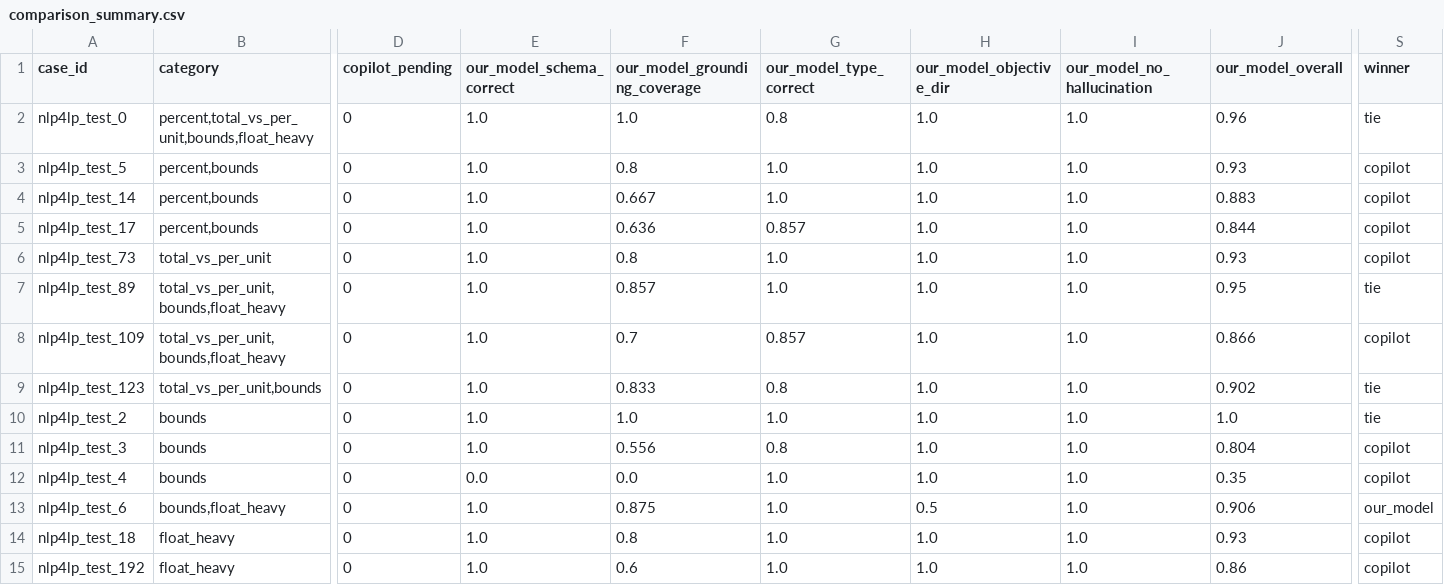
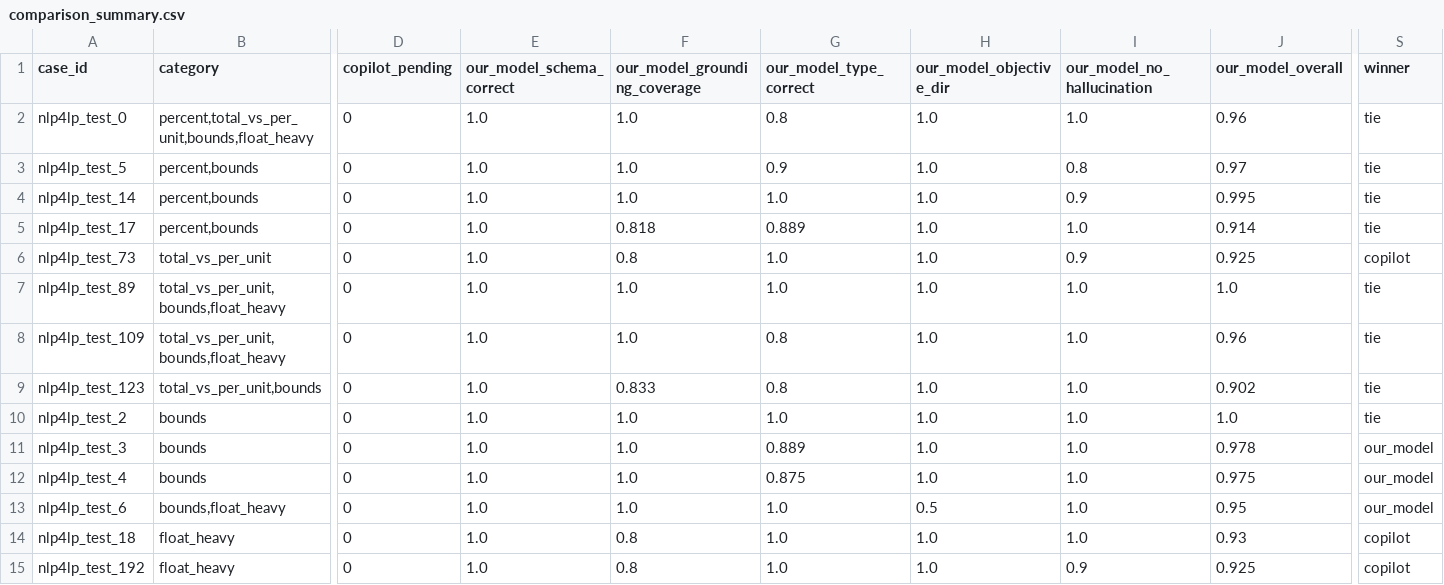
Before and after one commit to SoroushVahidi/combinatorial-opt-agent, a CSV file: artifacts/copilot_vs_model/comparison_summary.csv, drawn as a sheet; only a part is shown, gaps mark what is left out; the diff covers the shown part only; the diff names each change by its address in the sheet, - before the commit and + after, or states it on an @@ line.

```diff
--- a/artifacts/copilot_vs_model/comparison_summary.csv
+++ b/artifacts/copilot_vs_model/comparison_summary.csv
-F3 (our_model_grounding_coverage): 0.8
+F3 (our_model_grounding_coverage): 1.0
-G3 (our_model_type_correct): 1.0
+G3 (our_model_type_correct): 0.9
-I3 (our_model_no_hallucination): 1.0
+I3 (our_model_no_hallucination): 0.8
-J3 (our_model_overall): 0.93
+J3 (our_model_overall): 0.97
-S3:S5 (winner): copilot
+S3:S5 (winner): tie
-F4 (our_model_grounding_coverage): 0.667
+F4 (our_model_grounding_coverage): 1.0
-I4 (our_model_no_hallucination): 1.0
+I4 (our_model_no_hallucination): 0.9
-J4 (our_model_overall): 0.883
+J4 (our_model_overall): 0.995
-F5 (our_model_grounding_coverage): 0.636
+F5 (our_model_grounding_coverage): 0.818
-G5 (our_model_type_correct): 0.857
+G5 (our_model_type_correct): 0.889
-J5 (our_model_overall): 0.844
+J5 (our_model_overall): 0.914
-I6 (our_model_no_hallucination): 1.0
+I6 (our_model_no_hallucination): 0.9
-J6 (our_model_overall): 0.93
+J6 (our_model_overall): 0.925
-F7 (our_model_grounding_coverage): 0.857
+F7 (our_model_grounding_coverage): 1.0
-J7 (our_model_overall): 0.95
+J7 (our_model_overall): 1.0
-F8 (our_model_grounding_coverage): 0.7
+F8 (our_model_grounding_coverage): 1.0
-G8 (our_model_type_correct): 0.857
+G8 (our_model_type_correct): 0.8
-J8 (our_model_overall): 0.866
+J8 (our_model_overall): 0.96
-S8 (winner): copilot
+S8 (winner): tie
-F11 (our_model_grounding_coverage): 0.556
+F11 (our_model_grounding_coverage): 1.0
-G11 (our_model_type_correct): 0.8
+G11 (our_model_type_correct): 0.889
-J11 (our_model_overall): 0.804
+J11 (our_model_overall): 0.978
-S11:S12 (winner): copilot
+S11:S12 (winner): our_model
-E12 (our_model_schema_correct): 0.0
+E12 (our_model_schema_correct): 1.0
-F12 (our_model_grounding_coverage): 0.0
+F12 (our_model_grounding_coverage): 1.0
-G12 (our_model_type_correct): 1.0
+G12 (our_model_type_correct): 0.875
-J12 (our_model_overall): 0.35
+J12 (our_model_overall): 0.975
-F13 (our_model_grounding_coverage): 0.875
+F13 (our_model_grounding_coverage): 1.0
-J13 (our_model_overall): 0.906
+J13 (our_model_overall): 0.95
-F15 (our_model_grounding_coverage): 0.6
+F15 (our_model_grounding_coverage): 0.8
-I15 (our_model_no_hallucination): 1.0
+I15 (our_model_no_hallucination): 0.9
-J15 (our_model_overall): 0.86
+J15 (our_model_overall): 0.925
```
Also changed, not shown: 28 edited cells elsewhere in this file, 2 other files.
